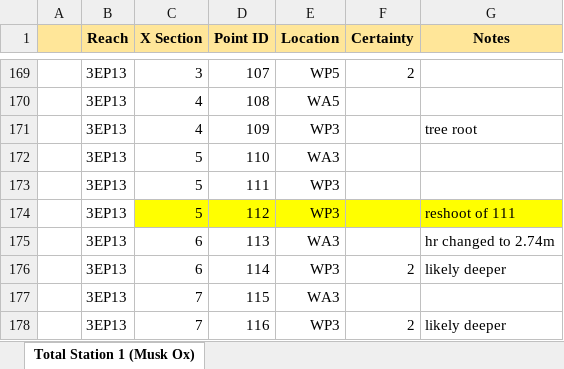
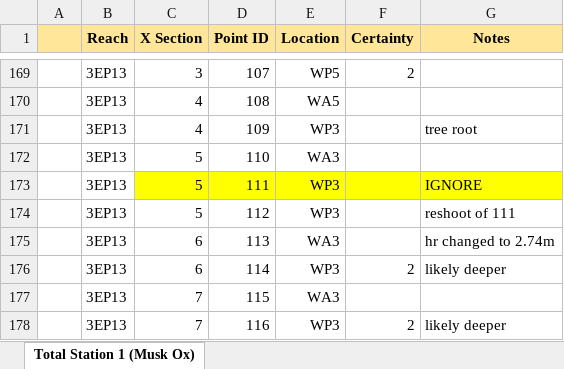
Before and after one commit to natecwright/igea22, an Excel workbook: raw_ts_data/fd/fd3_ts1.xlsx, sheet Total Station 1 (Musk Ox), drawn as a sheet; only a part is shown, gaps mark what is left out; values as stored, in another font and other column widths than the file's, no borders; the diff names each change by its address in the sheet, - before the commit and + after, or states it on an @@ line.

```diff
--- a/raw_ts_data/fd/fd3_ts1.xlsx (sheet Total Station 1 (Musk Ox))
+++ b/raw_ts_data/fd/fd3_ts1.xlsx (sheet Total Station 1 (Musk Ox))
-C173:G173 fill: none
+C173:G173 fill: #FFFF00
-G173 (Notes): (empty)
+G173 (Notes): IGNORE
-C174:G174 fill: #FFFF00
+C174:G174 fill: none
```
Also changed, not shown: raw_ts_data/fd/fd12_metadata.xlsx, 8 other files.
